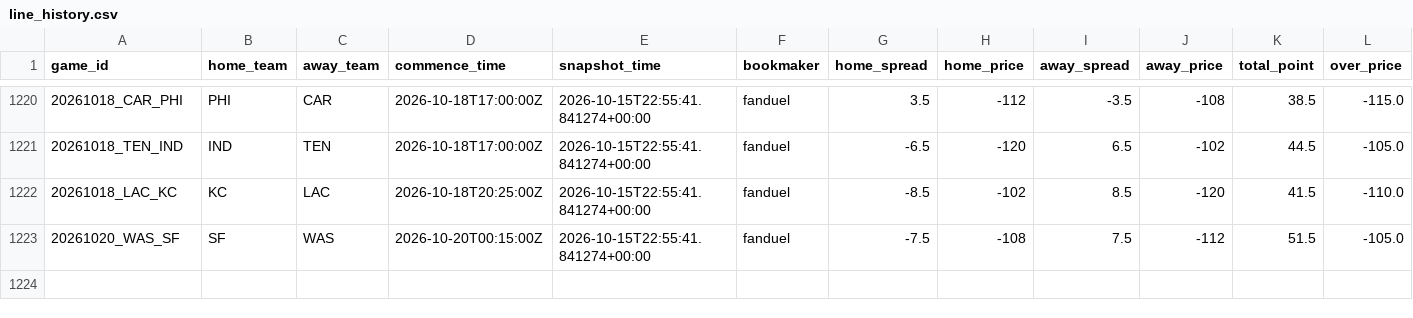
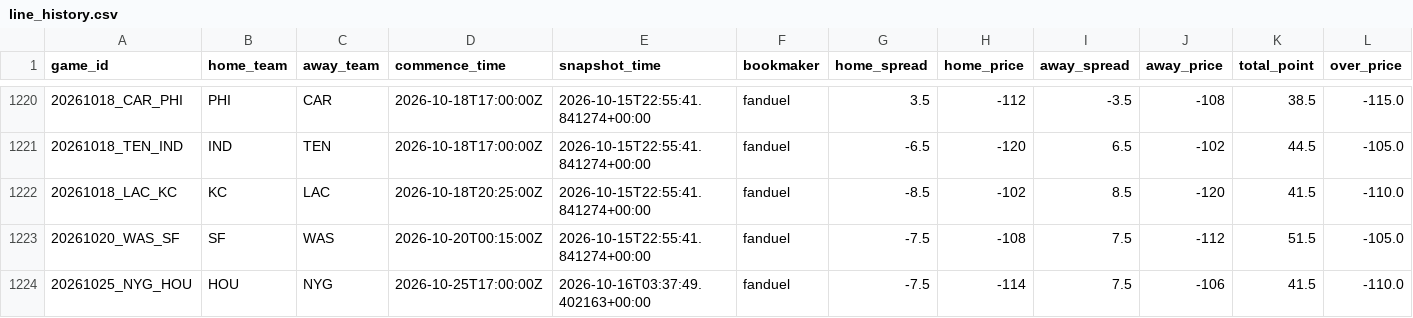
Before and after one commit to stevendemelo91-hub/nfl-slate, a CSV file: line_history.csv, drawn as a sheet; only a part is shown, gaps mark what is left out; rows hold the shown columns only; the diff names each change by its address in the sheet, - before the commit and + after, or states it on an @@ line.

```diff
--- a/line_history.csv
+++ b/line_history.csv
+row 1224: 20261025_NYG_HOU | HOU | NYG | 2026-10-25T17:00:00Z | 2026-10-16T03:37:49.402163+00:00 | fanduel | -7.5 | -114 | 7.5 | -106 | 41.5 | -110.0
```
